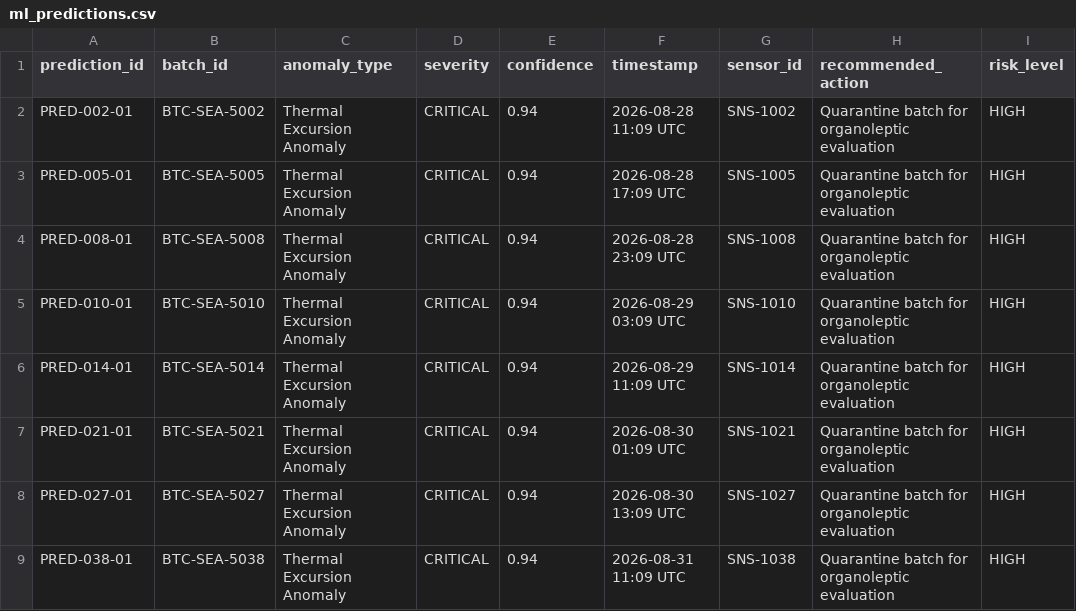
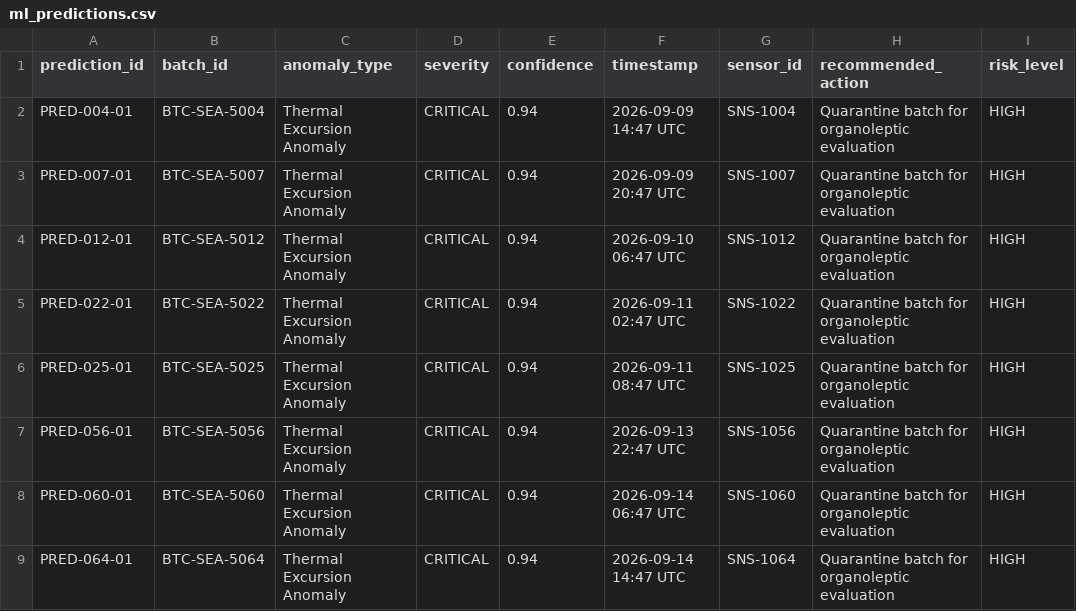
Before and after one commit to giridharan637/seafood-compliance-intelligence, a CSV file: dataset_csv/ml_predictions.csv, drawn as a sheet; only a part is shown; the diff covers the shown part only; the diff names each change by its address in the sheet, - before the commit and + after, or states it on an @@ line.

```diff
--- a/dataset_csv/ml_predictions.csv
+++ b/dataset_csv/ml_predictions.csv
-A2 (prediction_id): PRED-002-01
+A2 (prediction_id): PRED-004-01
-B2 (batch_id): BTC-SEA-5002
+B2 (batch_id): BTC-SEA-5004
-F2 (timestamp): 2026-08-28 11:09 UTC
+F2 (timestamp): 2026-09-09 14:47 UTC
-G2 (sensor_id): SNS-1002
+G2 (sensor_id): SNS-1004
-A3 (prediction_id): PRED-005-01
+A3 (prediction_id): PRED-007-01
-B3 (batch_id): BTC-SEA-5005
+B3 (batch_id): BTC-SEA-5007
-F3 (timestamp): 2026-08-28 17:09 UTC
+F3 (timestamp): 2026-09-09 20:47 UTC
-G3 (sensor_id): SNS-1005
+G3 (sensor_id): SNS-1007
-A4 (prediction_id): PRED-008-01
+A4 (prediction_id): PRED-012-01
-B4 (batch_id): BTC-SEA-5008
+B4 (batch_id): BTC-SEA-5012
-F4 (timestamp): 2026-08-28 23:09 UTC
+F4 (timestamp): 2026-09-10 06:47 UTC
-G4 (sensor_id): SNS-1008
+G4 (sensor_id): SNS-1012
-A5 (prediction_id): PRED-010-01
+A5 (prediction_id): PRED-022-01
-B5 (batch_id): BTC-SEA-5010
+B5 (batch_id): BTC-SEA-5022
-F5 (timestamp): 2026-08-29 03:09 UTC
+F5 (timestamp): 2026-09-11 02:47 UTC
-G5 (sensor_id): SNS-1010
+G5 (sensor_id): SNS-1022
-A6 (prediction_id): PRED-014-01
+A6 (prediction_id): PRED-025-01
-B6 (batch_id): BTC-SEA-5014
+B6 (batch_id): BTC-SEA-5025
-F6 (timestamp): 2026-08-29 11:09 UTC
+F6 (timestamp): 2026-09-11 08:47 UTC
-G6 (sensor_id): SNS-1014
+G6 (sensor_id): SNS-1025
-A7 (prediction_id): PRED-021-01
+A7 (prediction_id): PRED-056-01
-B7 (batch_id): BTC-SEA-5021
+B7 (batch_id): BTC-SEA-5056
-F7 (timestamp): 2026-08-30 01:09 UTC
+F7 (timestamp): 2026-09-13 22:47 UTC
-G7 (sensor_id): SNS-1021
+G7 (sensor_id): SNS-1056
-A8 (prediction_id): PRED-027-01
+A8 (prediction_id): PRED-060-01
-B8 (batch_id): BTC-SEA-5027
+B8 (batch_id): BTC-SEA-5060
-F8 (timestamp): 2026-08-30 13:09 UTC
+F8 (timestamp): 2026-09-14 06:47 UTC
-G8 (sensor_id): SNS-1027
+G8 (sensor_id): SNS-1060
-A9 (prediction_id): PRED-038-01
+A9 (prediction_id): PRED-064-01
-B9 (batch_id): BTC-SEA-5038
+B9 (batch_id): BTC-SEA-5064
-F9 (timestamp): 2026-08-31 11:09 UTC
+F9 (timestamp): 2026-09-14 14:47 UTC
-G9 (sensor_id): SNS-1038
+G9 (sensor_id): SNS-1064
```
Also changed, not shown: 1 added row and 20 edited cells elsewhere in this file, dataset_csv/compliance_events.csv, dataset_csv/sensor_calibrations.csv, 12 other files.
